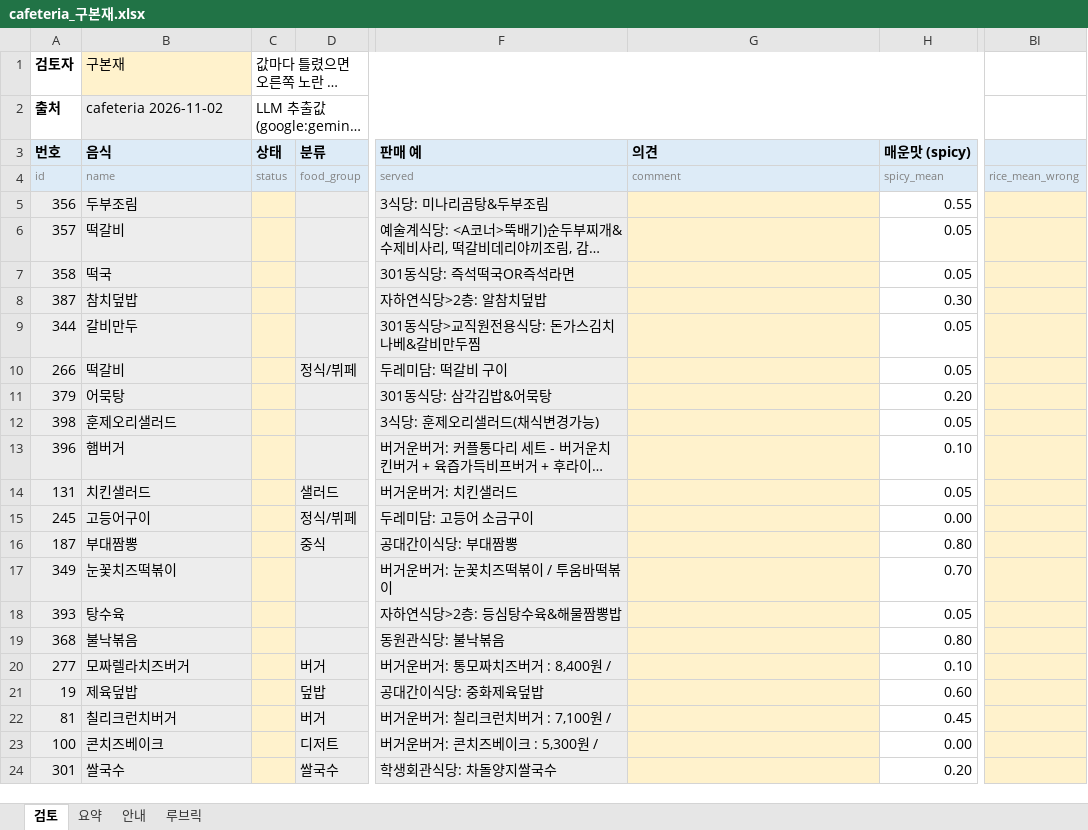
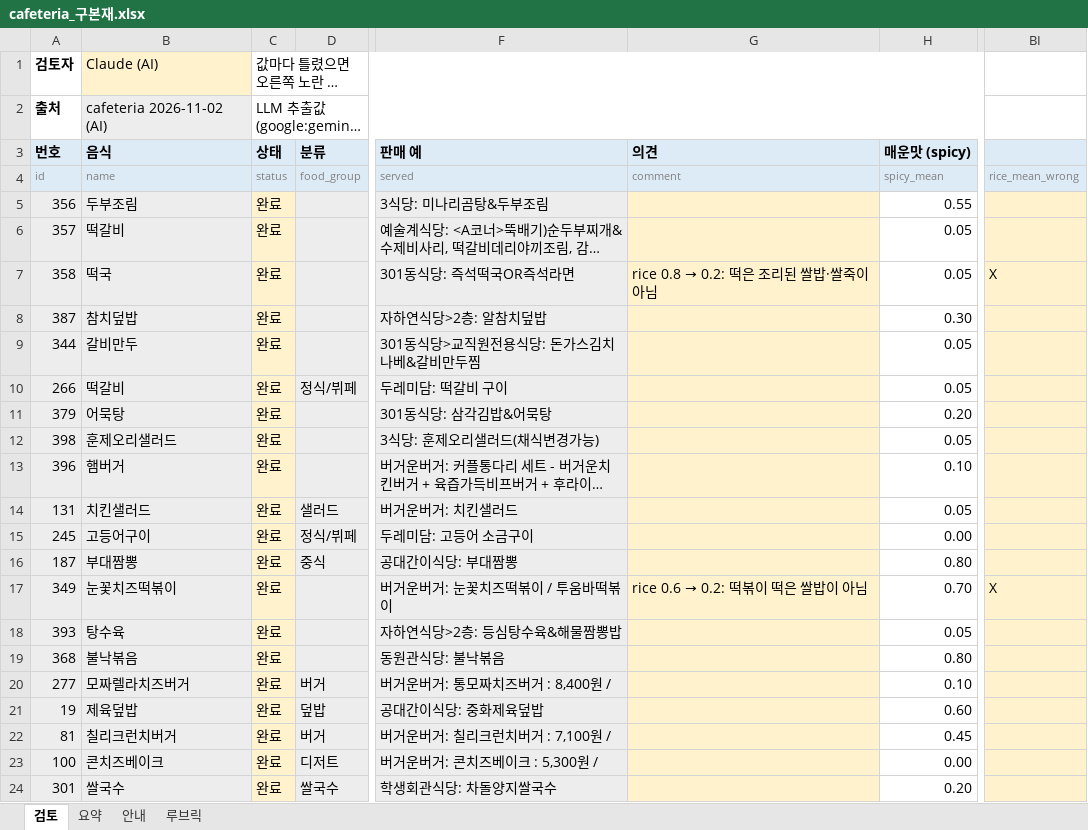
Before and after one commit to snuhcs-course/swpp-2026-project-team-11, an Excel workbook: feature_benchmark_results/2026-11-02-review/cafeteria_구본재.xlsx, sheet 검토, drawn as a sheet; only a part is shown, gaps mark what is left out; long unchanged cells end in …; values as stored, in another font and other column widths than the file's, no borders; conditional formats not drawn; the diff names each change by its address in the sheet, - before the commit and + after, or states it on an @@ line.

```diff
--- a/feature_benchmark_results/2026-11-02-review/cafeteria_구본재.xlsx (sheet 검토)
+++ b/feature_benchmark_results/2026-11-02-review/cafeteria_구본재.xlsx (sheet 검토)
-B1 (name): 구본재
+B1 (name): Claude (AI)
-B2 (name): cafeteria 2026-11-02
+B2 (name): cafeteria 2026-11-02 (AI)
-C5:C24 (status): (empty)
+C5:C24 (status): 완료
@@ G7 (comment): (empty) → rice 0.8 → 0.2: 떡은 조리된 쌀밥·쌀죽이 아님 @@
-BI7 (rice_mean_wrong): (empty)
+BI7 (rice_mean_wrong): X
@@ G17 (comment): (empty) → rice 0.6 → 0.2: 떡볶이 떡은 쌀밥이 아님 @@
-BI17 (rice_mean_wrong): (empty)
+BI17 (rice_mean_wrong): X
```
Also changed, not shown: feature_benchmark_results/2026-11-02-review/cafeteria_김신서.xlsx, feature_benchmark_results/2026-11-02-review/cafeteria_이민규.xlsx, 5 other files.
